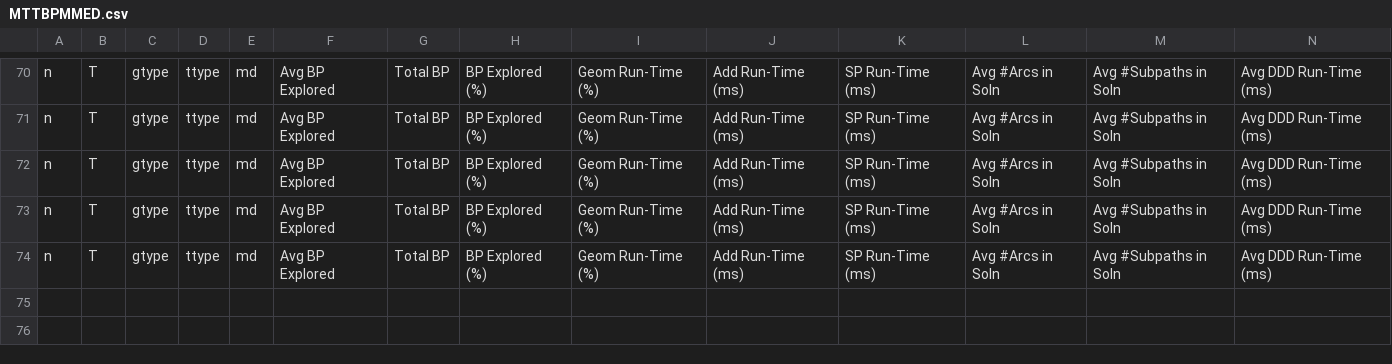
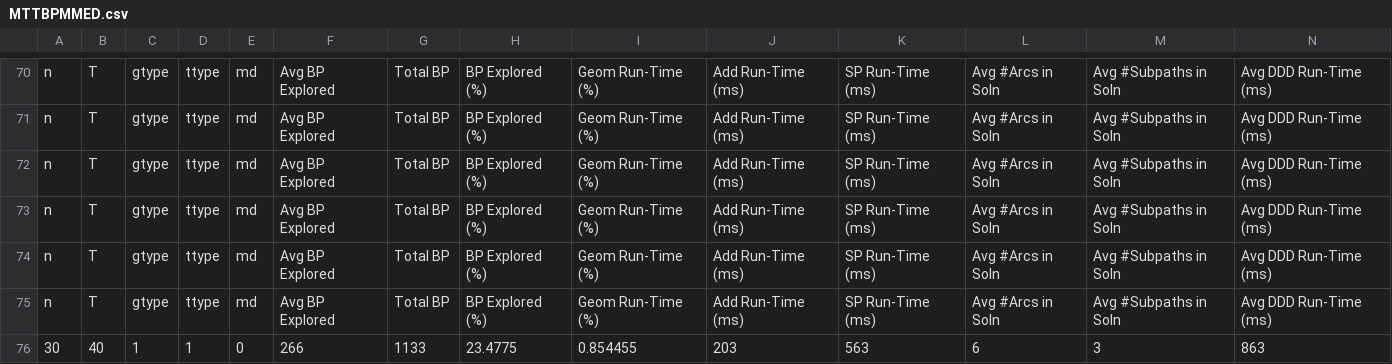
Before and after one commit to kidclone3/TDSPP, a CSV file: Results/MTTBPMMED.csv, drawn as a sheet; only a part is shown, gaps mark what is left out; rows hold the shown columns only; the diff names each change by its address in the sheet, - before the commit and + after, or states it on an @@ line.

```diff
--- a/Results/MTTBPMMED.csv
+++ b/Results/MTTBPMMED.csv
+row 75: n | T | gtype | ttype | md | Avg BP Explored | Total BP | BP Explored (%) | Geom Run-Time (%) | Add Run-Time (ms) | SP Run-Time (ms) | Avg #Arcs in Soln | Avg #Subpaths in Soln | Avg DDD Run-Time (ms)
+row 76: 30 | 40 | 1 | 1 | 0 | 266 | 1133 | 23.4775 | 0.854455 | 203 | 563 | 6 | 3 | 863
```
Also changed, not shown: Results/experimentsMDMED.csv, Results/experimentsMDMEDlog.csv, 7 other files.
